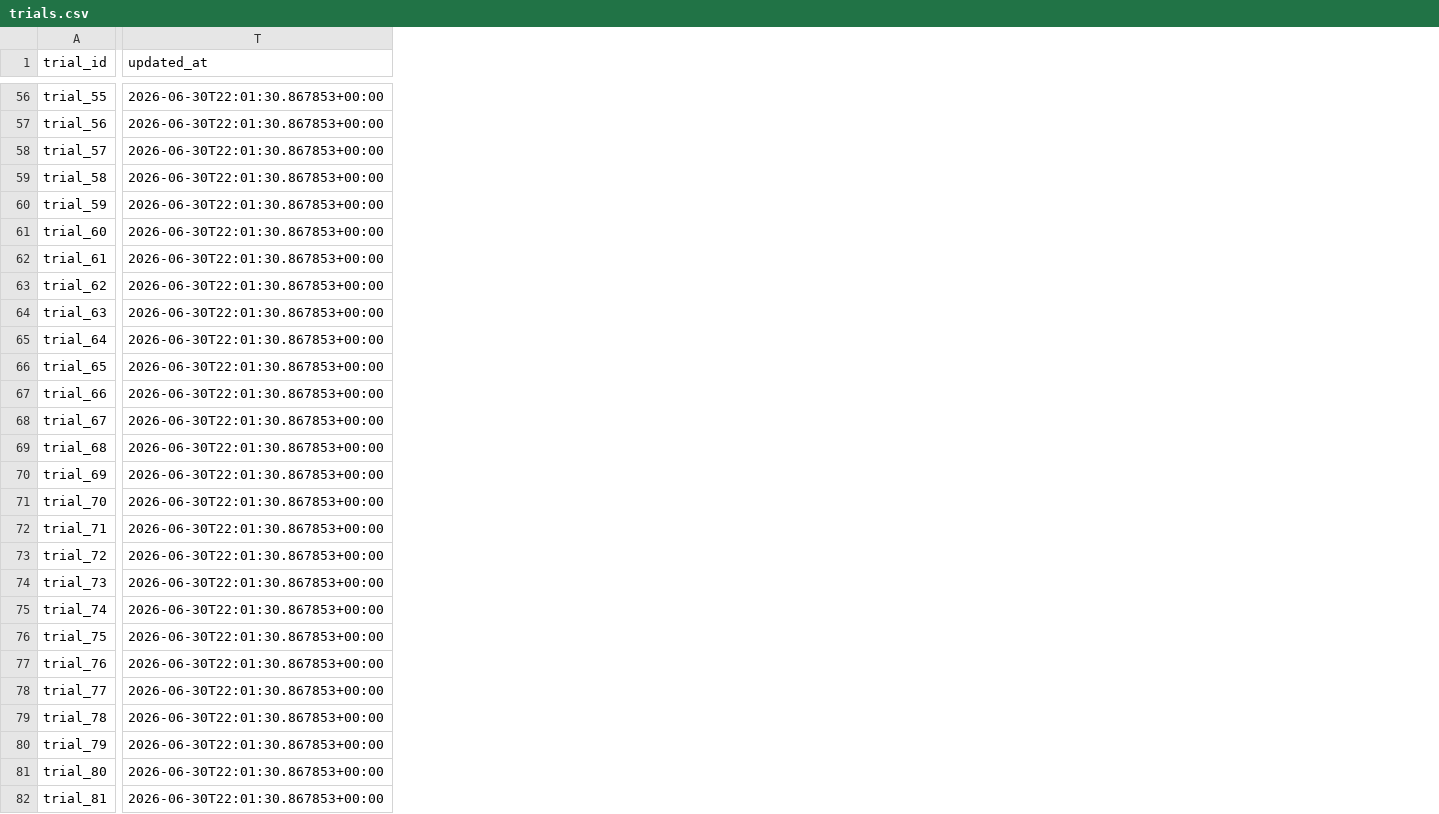
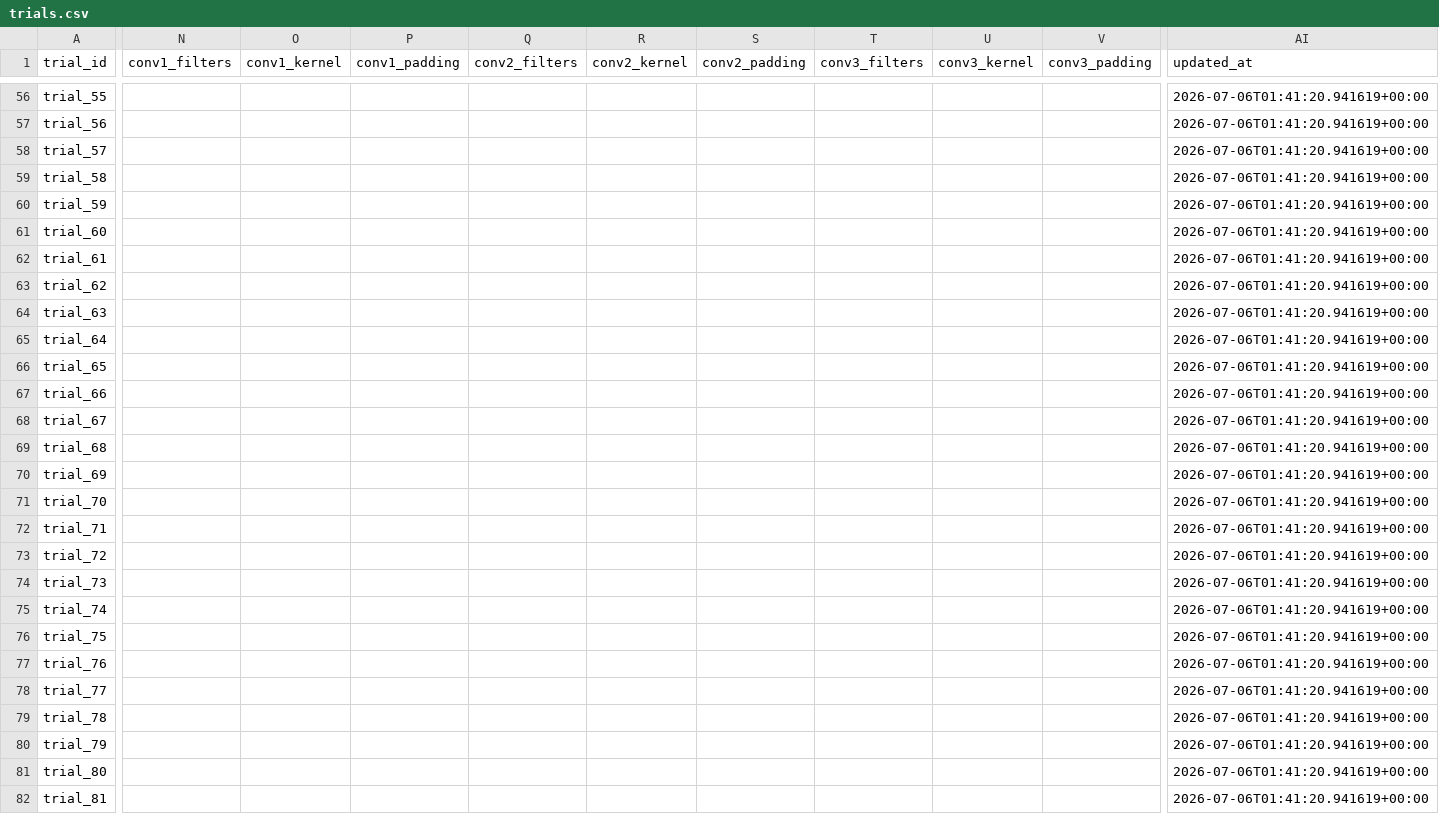
Before and after one commit to starlightjason2/DLDL, a CSV file: data/hptune/trials/trials.csv, drawn as a sheet; only a part is shown, gaps mark what is left out; addresses are those after the commit; the diff covers the shown part only; the diff names each change by its address in the sheet, - before the commit and + after, or states it on an @@ line.

```diff
--- a/data/hptune/trials/trials.csv
+++ b/data/hptune/trials/trials.csv
+column N (conv1_filters), empty
+column O (conv1_kernel), empty
+column P (conv1_padding), empty
+column Q (conv2_filters), empty
+column R (conv2_kernel), empty
+column S (conv2_padding), empty
+column T (conv3_filters), empty
+column U (conv3_kernel), empty
+column V (conv3_padding), empty
-AI56:AI82 (updated_at): 2026-06-30T22:01:30.867853+00:00
+AI56:AI82 (updated_at): 2026-07-06T01:41:20.941619+00:00
```
Also changed, not shown: 6 added columns and 76 edited cells elsewhere in this file, 25 other files.
